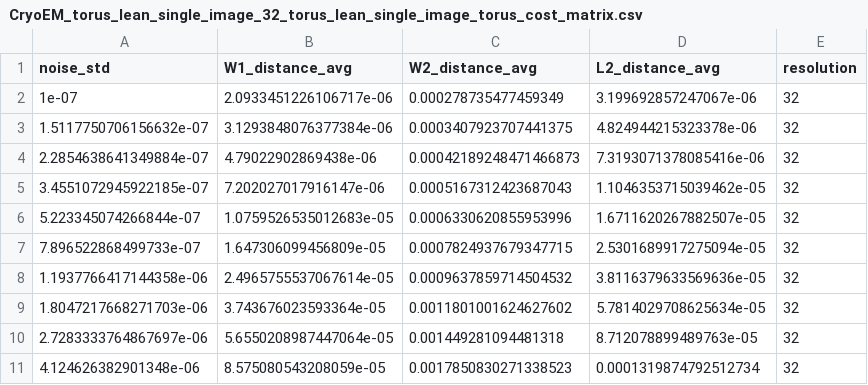
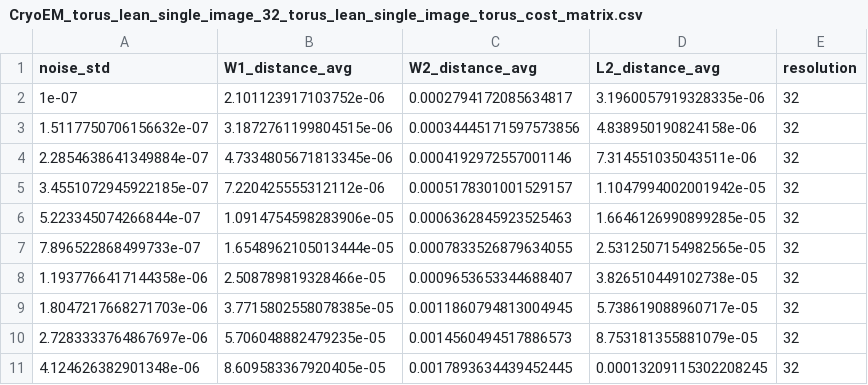
Before and after one commit to warik21/Quantifying-the-noise-sensitivity-of-wasserstein, a CSV file: experiments/results/two_image_experiments/CryoEM/CryoEM_torus_lean_single_image_32_torus_lean_single_image_torus_cost_matrix.csv, drawn as a sheet; only a part is shown; the diff covers the shown part only.

```diff
--- a/experiments/results/two_image_experiments/CryoEM/CryoEM_torus_lean_single_image_32_torus_lean_single_image_torus_cost_matrix.csv
+++ b/experiments/results/two_image_experiments/CryoEM/CryoEM_torus_lean_single_image_32_torus_lean_single_image_torus_cost_matrix.csv
@@ -1,11 +1,11 @@
 noise_std,W1_distance_avg,W2_distance_avg,L2_distance_avg,resolution
-1e-07,2.0933451226106717e-06,0.000278735477459349,3.199692857247067e-06,32
-1.5117750706156632e-07,3.1293848076377384e-06,0.0003407923707441375,4.824944215323378e-06,32
-2.2854638641349884e-07,4.79022902869438e-06,0.00042189248471466873,7.3193071378085416e-06,32
-3.4551072945922185e-07,7.202027017916147e-06,0.0005167312423687043,1.1046353715039462e-05,32
-5.223345074266844e-07,1.0759526535012683e-05,0.0006330620855953996,1.6711620267882507e-05,32
-7.896522868499733e-07,1.647306099456809e-05,0.0007824937679347715,2.5301689917275094e-05,32
-1.1937766417144358e-06,2.4965755537067614e-05,0.0009637859714504532,3.8116379633569636e-05,32
-1.8047217668271703e-06,3.743676023593364e-05,0.0011801001624627602,5.7814029708625634e-05,32
-2.7283333764867697e-06,5.6550208987447064e-05,0.001449281094481318,8.712078899489763e-05,32
-4.124626382901348e-06,8.575080543208059e-05,0.0017850830271338523,0.0001319874792512734,32
+1e-07,2.101123917103752e-06,0.0002794172085634817,3.1960057919328335e-06,32
+1.5117750706156632e-07,3.1872761199804515e-06,0.00034445171597573856,4.838950190824158e-06,32
+2.2854638641349884e-07,4.7334805671813345e-06,0.0004192972557001146,7.314551035043511e-06,32
+3.4551072945922185e-07,7.220425555312112e-06,0.0005178301001529157,1.1047994002001942e-05,32
+5.223345074266844e-07,1.0914754598283906e-05,0.0006362845923525463,1.6646126990899285e-05,32
+7.896522868499733e-07,1.6548962105013444e-05,0.0007833526879634055,2.5312507154982565e-05,32
+1.1937766417144358e-06,2.508789819328466e-05,0.0009653653344688407,3.826510449102738e-05,32
+1.8047217668271703e-06,3.7715802558078385e-05,0.0011860794813004945,5.738619088960717e-05,32
+2.7283333764867697e-06,5.706048882479235e-05,0.0014560494517886573,8.753181355881079e-05,32
+4.124626382901348e-06,8.609583367920405e-05,0.0017893634439452445,0.00013209115302208245,32
```
Also changed, not shown: 90 edited cells elsewhere in this file, 14 other files.
